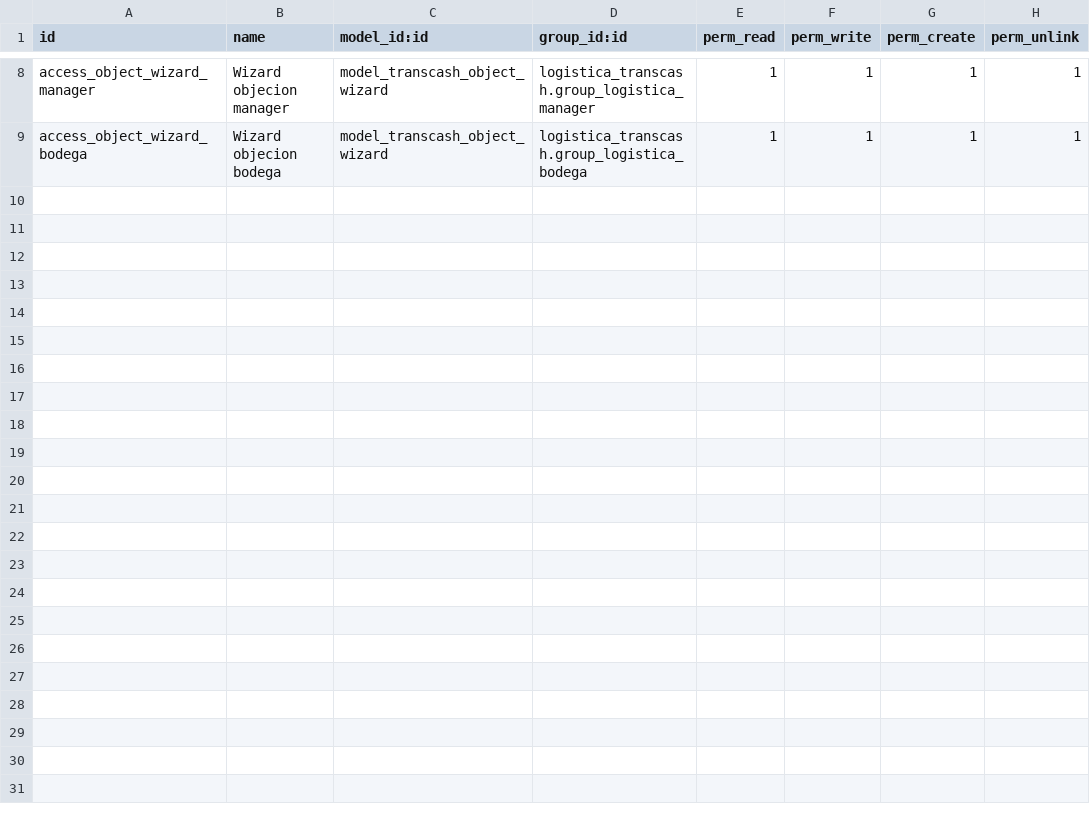
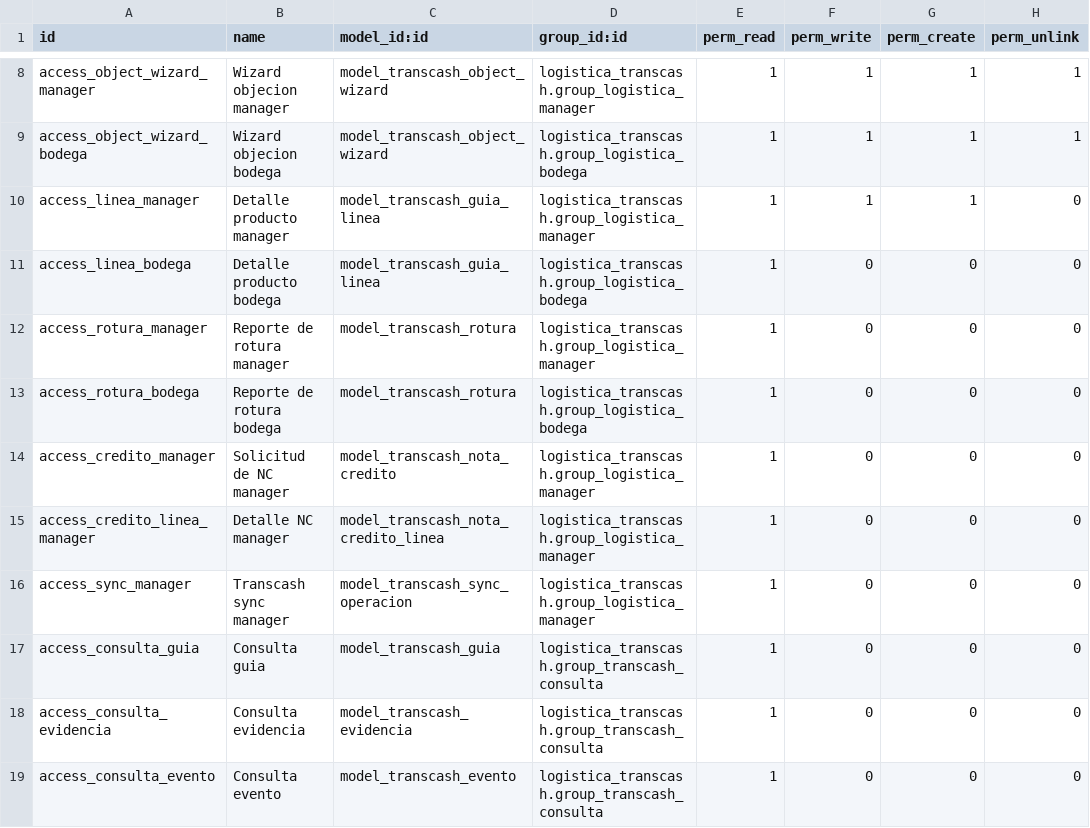
Before and after one commit to midrovom/theme_prime_custom, a CSV file: logistica_transcash/security/ir.model.access.csv, drawn as a sheet; only a part is shown, gaps mark what is left out; the diff covers the shown part only; the diff names each change by its address in the sheet, - before the commit and + after, or states it on an @@ line.

```diff
--- a/logistica_transcash/security/ir.model.access.csv
+++ b/logistica_transcash/security/ir.model.access.csv
+row 10: access_linea_manager | Detalle producto manager | model_transcash_guia_linea | logistica_transcash.group_logistica_manager | 1 | 1 | 1 | 0
+row 11: access_linea_bodega | Detalle producto bodega | model_transcash_guia_linea | logistica_transcash.group_logistica_bodega | 1 | 0 | 0 | 0
+row 12: access_rotura_manager | Reporte de rotura manager | model_transcash_rotura | logistica_transcash.group_logistica_manager | 1 | 0 | 0 | 0
+row 13: access_rotura_bodega | Reporte de rotura bodega | model_transcash_rotura | logistica_transcash.group_logistica_bodega | 1 | 0 | 0 | 0
+row 14: access_credito_manager | Solicitud de NC manager | model_transcash_nota_credito | logistica_transcash.group_logistica_manager | 1 | 0 | 0 | 0
+row 15: access_credito_linea_manager | Detalle NC manager | model_transcash_nota_credito_linea | logistica_transcash.group_logistica_manager | 1 | 0 | 0 | 0
+row 16: access_sync_manager | Transcash sync manager | model_transcash_sync_operacion | logistica_transcash.group_logistica_manager | 1 | 0 | 0 | 0
+row 17: access_consulta_guia | Consulta guia | model_transcash_guia | logistica_transcash.group_transcash_consulta | 1 | 0 | 0 | 0
+row 18: access_consulta_evidencia | Consulta evidencia | model_transcash_evidencia | logistica_transcash.group_transcash_consulta | 1 | 0 | 0 | 0
+row 19: access_consulta_evento | Consulta evento | model_transcash_evento | logistica_transcash.group_transcash_consulta | 1 | 0 | 0 | 0
```
Also changed, not shown: 10 added rows elsewhere in this file, 48 other files.
